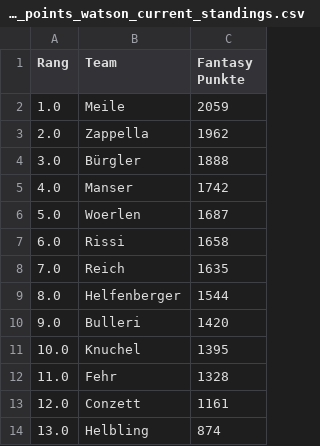
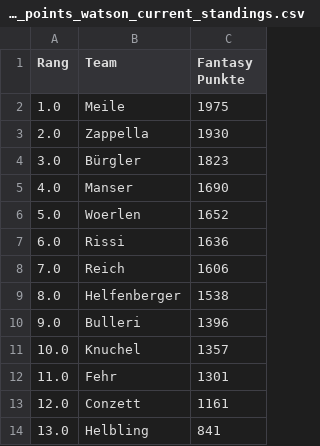
Before and after one commit to leasennch/skifantasy-results, a CSV file: watson/fantasy_points_watson_current_standings.csv, drawn as a sheet.

```diff
--- a/watson/fantasy_points_watson_current_standings.csv
+++ b/watson/fantasy_points_watson_current_standings.csv
@@ -1,14 +1,14 @@
 Rang,Team,Fantasy Punkte
-1.0,Meile,2059
-2.0,Zappella,1962
-3.0,Bürgler,1888
-4.0,Manser,1742
-5.0,Woerlen,1687
-6.0,Rissi,1658
-7.0,Reich,1635
-8.0,Helfenberger,1544
-9.0,Bulleri,1420
-10.0,Knuchel,1395
-11.0,Fehr,1328
+1.0,Meile,1975
+2.0,Zappella,1930
+3.0,Bürgler,1823
+4.0,Manser,1690
+5.0,Woerlen,1652
+6.0,Rissi,1636
+7.0,Reich,1606
+8.0,Helfenberger,1538
+9.0,Bulleri,1396
+10.0,Knuchel,1357
+11.0,Fehr,1301
 12.0,Conzett,1161
-13.0,Helbling,874
+13.0,Helbling,841
```
Also changed, not shown: unteresAaretal/fantasy_points_Unteres Aaretal_point_races.csv, watson/fantasy_points_watson_point_races.csv, 9 other files.
